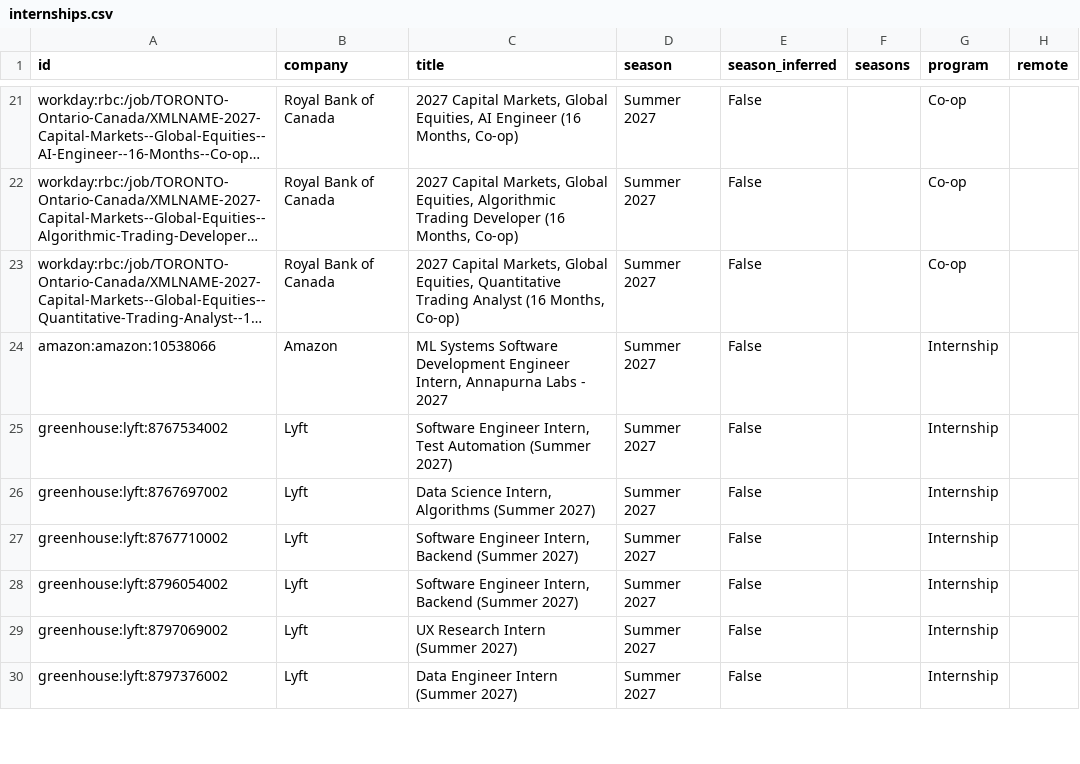
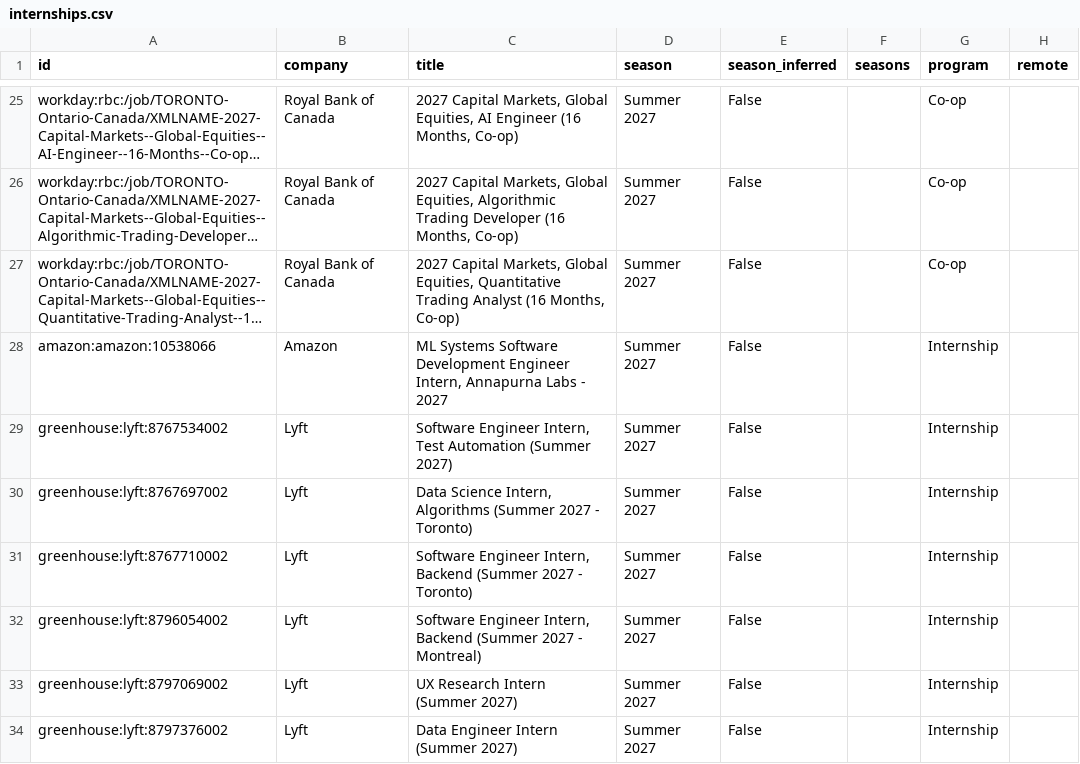
Before and after one commit to parkerhayashi/Automated-List-Of-Summer-2027-and-Fall-2026-Tech-Internships, a CSV file: data/internships.csv, drawn as a sheet; only a part is shown, gaps mark what is left out; long unchanged cells end in …; addresses are those after the commit; the diff covers the shown part only; the diff names each change by its address in the sheet, - before the commit and + after, or states it on an @@ line.

```diff
--- a/data/internships.csv
+++ b/data/internships.csv
-C30 (title): …Algorithms (Summer 2027)
+C30 (title): …Algorithms (Summer 2027 - Toronto)
-C31 (title): …Backend (Summer 2027)
+C31 (title): …Backend (Summer 2027 - Toronto)
-C32 (title): …Backend (Summer 2027)
+C32 (title): …Backend (Summer 2027 - Montreal)
```
Also changed, not shown: 4 added rows and 4 edited cells elsewhere in this file, docs/internships.csv, 15 other files.
